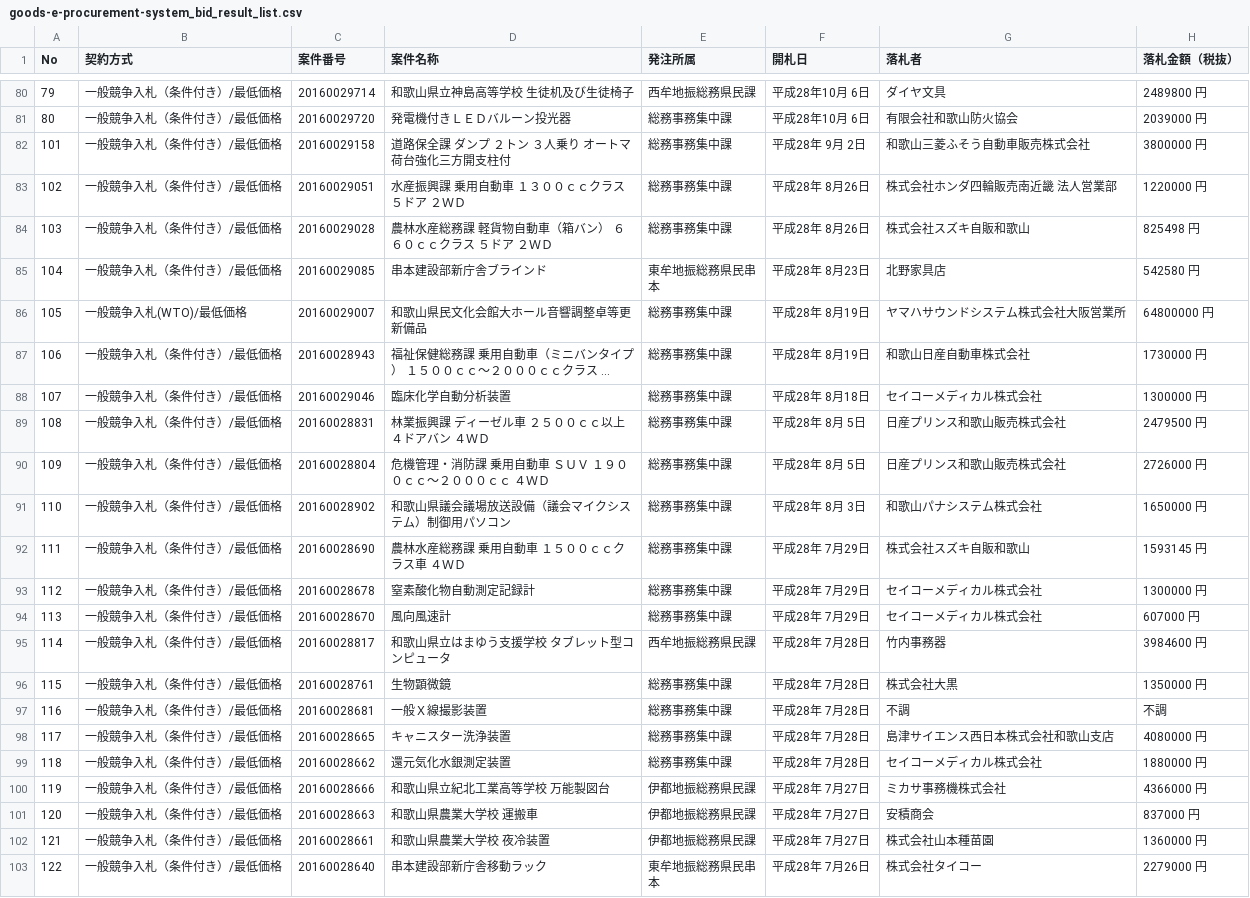
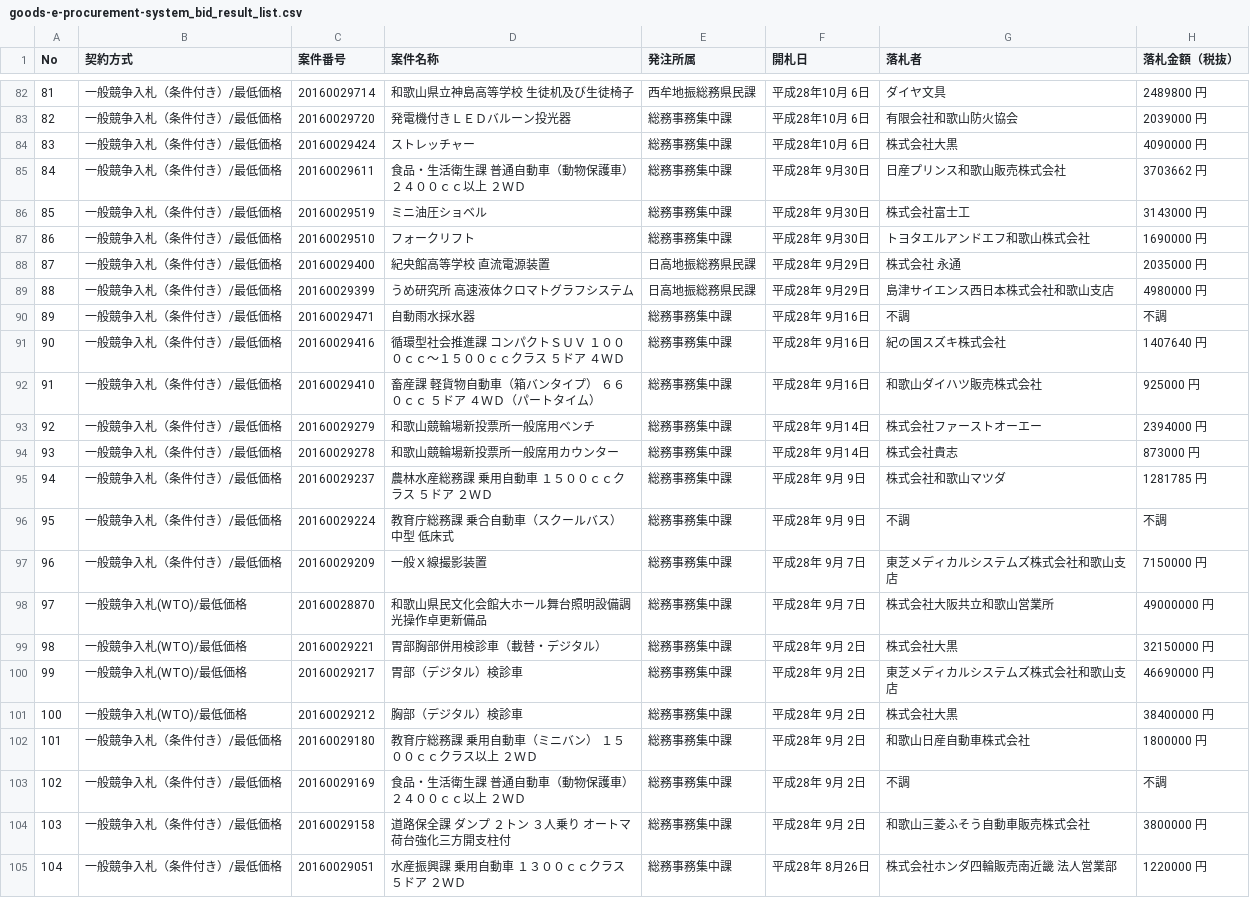
Before and after one commit to wakayama-pref-org/Goods-e-procurement-system_Bid_Result_List, a CSV file: csv/goods-e-procurement-system_bid_result_list.csv, drawn as a sheet; only a part is shown, gaps mark what is left out; the shorter side is filled out with more unchanged rows; long unchanged cells end in …; the diff covers the shown part only; the diff names each change by its address in the sheet, - before the commit and + after, or states it on an @@ line.

```diff
--- a/csv/goods-e-procurement-system_bid_result_list.csv
+++ b/csv/goods-e-procurement-system_bid_result_list.csv
@@ column A (No) renumbered from row 6 down @@
+row 84: 83 | 一般競争入札（条件付き）/最低価格 | 20160029424 | ストレッチャー | 総務事務集中課 | 平成28年10月 6日 | 株式会社大黒 | 4090000 円
+row 85: 84 | 一般競争入札（条件付き）/最低価格 | 20160029611 | 食品・生活衛生課 普通自動車（動物保護車） ２４００ｃｃ以上 ２ＷＤ | 総務事務集中課 | 平成28年 9月30日 | 日産プリンス和歌山販売株式会社 | 3703662 円
+row 86: 85 | 一般競争入札（条件付き）/最低価格 | 20160029519 | ミニ油圧ショベル | 総務事務集中課 | 平成28年 9月30日 | 株式会社富士工 | 3143000 円
+row 87: 86 | 一般競争入札（条件付き）/最低価格 | 20160029510 | フォークリフト | 総務事務集中課 | 平成28年 9月30日 | トヨタエルアンドエフ和歌山株式会社 | 1690000 円
+row 88: 87 | 一般競争入札（条件付き）/最低価格 | 20160029400 | 紀央館高等学校 直流電源装置 | 日高地振総務県民課 | 平成28年 9月29日 | 株式会社 永通 | 2035000 円
+row 89: 88 | 一般競争入札（条件付き）/最低価格 | 20160029399 | うめ研究所 高速液体クロマトグラフシステム | 日高地振総務県民課 | 平成28年 9月29日 | 島津サイエンス西日本株式会社和歌山支店 | 4980000 円
+row 90: 89 | 一般競争入札（条件付き）/最低価格 | 20160029471 | 自動雨水採水器 | 総務事務集中課 | 平成28年 9月16日 | 不調 | 不調
+row 91: 90 | 一般競争入札（条件付き）/最低価格 | 20160029416 | 循環型社会推進課 コンパクトＳＵＶ １０００ｃｃ〜１５００ｃｃクラス ５ドア ４ＷＤ | 総務事務集中課 | 平成28年 9月16日 | 紀の国スズキ株式会社 | 1407640 円
+row 92: 91 | 一般競争入札（条件付き）/最低価格 | 20160029410 | 畜産課 軽貨物自動車（箱バンタイプ） ６６０ｃｃ ５ドア ４ＷＤ（パートタイム） | 総務事務集中課 | 平成28年 9月16日 | 和歌山ダイハツ販売株式会社 | 925000 円
+row 93: 92 | 一般競争入札（条件付き）/最低価格 | 20160029279 | 和歌山競輪場新投票所一般席用ベンチ | 総務事務集中課 | 平成28年 9月14日 | 株式会社ファーストオーエー | 2394000 円
+row 94: 93 | 一般競争入札（条件付き）/最低価格 | 20160029278 | 和歌山競輪場新投票所一般席用カウンター | 総務事務集中課 | 平成28年 9月14日 | 株式会社貴志 | 873000 円
+row 95: 94 | 一般競争入札（条件付き）/最低価格 | 20160029237 | 農林水産総務課 乗用自動車 １５００ｃｃクラス ５ドア ２ＷＤ | 総務事務集中課 | 平成28年 9月 9日 | 株式会社和歌山マツダ | 1281785 円
+row 96: 95 | 一般競争入札（条件付き）/最低価格 | 20160029224 | 教育庁総務課 乗合自動車（スクールバス） 中型 低床式 | 総務事務集中課 | 平成28年 9月 9日 | 不調 | 不調
+row 97: 96 | 一般競争入札（条件付き）/最低価格 | 20160029209 | 一般Ｘ線撮影装置 | 総務事務集中課 | 平成28年 9月 7日 | 東芝メディカルシステムズ株式会社和歌山支店 | 7150000 円
+row 98: 97 | 一般競争入札(WTO)/最低価格 | 20160028870 | 和歌山県民文化会館大ホール舞台照明設備調光操作卓更新備品 | 総務事務集中課 | 平成28年 9月 7日 | 株式会社大阪共立和歌山営業所 | 49000000 円
+row 99: 98 | 一般競争入札(WTO)/最低価格 | 20160029221 | 胃部胸部併用検診車（載替・デジタル） | 総務事務集中課 | 平成28年 9月 2日 | 株式会社大黒 | 32150000 円
+row 100: 99 | 一般競争入札(WTO)/最低価格 | 20160029217 | 胃部（デジタル）検診車 | 総務事務集中課 | 平成28年 9月 2日 | 東芝メディカルシステムズ株式会社和歌山支店 | 46690000 円
+row 101: 100 | 一般競争入札(WTO)/最低価格 | 20160029212 | 胸部（デジタル）検診車 | 総務事務集中課 | 平成28年 9月 2日 | 株式会社大黒 | 38400000 円
+row 102: 101 | 一般競争入札（条件付き）/最低価格 | 20160029180 | 教育庁総務課 乗用自動車（ミニバン） １５００ｃｃクラス以上 ２ＷＤ | 総務事務集中課 | 平成28年 9月 2日 | 和歌山日産自動車株式会社 | 1800000 円
+row 103: 102 | 一般競争入札（条件付き）/最低価格 | 20160029169 | 食品・生活衛生課 普通自動車（動物保護車） ２４００ｃｃ以上 ２ＷＤ | 総務事務集中課 | 平成28年 9月 2日 | 不調 | 不調
```
Also changed, not shown: 2 added rows elsewhere in this file, 1 other file.
